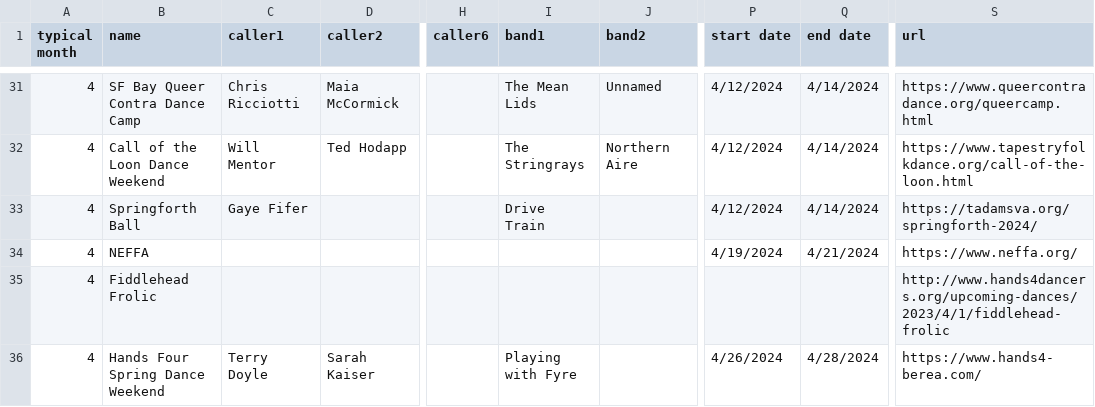
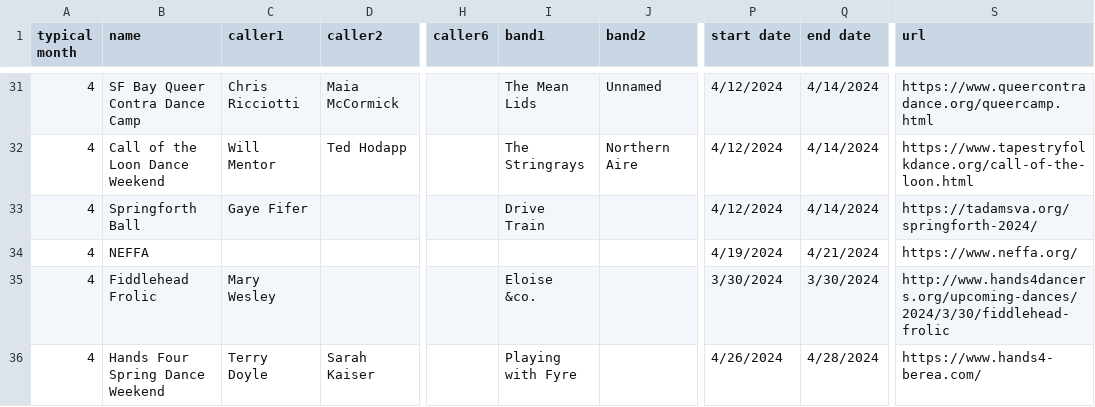
Before and after one commit to jeffkaufman/trycontra, a TSV file: events-raw-2024.tsv, drawn as a sheet; only a part is shown, gaps mark what is left out; the diff covers the shown part only; the diff names each change by its address in the sheet, - before the commit and + after, or states it on an @@ line.

Commit message:
sync with spreadsheet

```diff
--- a/events-raw-2024.tsv
+++ b/events-raw-2024.tsv
-C35 (caller1): (empty)
+C35 (caller1): Mary Wesley
-I35 (band1): (empty)
+I35 (band1): Eloise &co.
-P35 (start date): (empty)
+P35 (start date): 3/30/2024
-Q35 (end date): (empty)
+Q35 (end date): 3/30/2024
-S35 (url): http://www.hands4dancers.org/upcoming-dances/2023/4/1/fiddlehead-frolic
+S35 (url): http://www.hands4dancers.org/upcoming-dances/2024/3/30/fiddlehead-frolic
```
Also changed, not shown: 1 added row and 13 edited cells elsewhere in this file, 1 other file.
